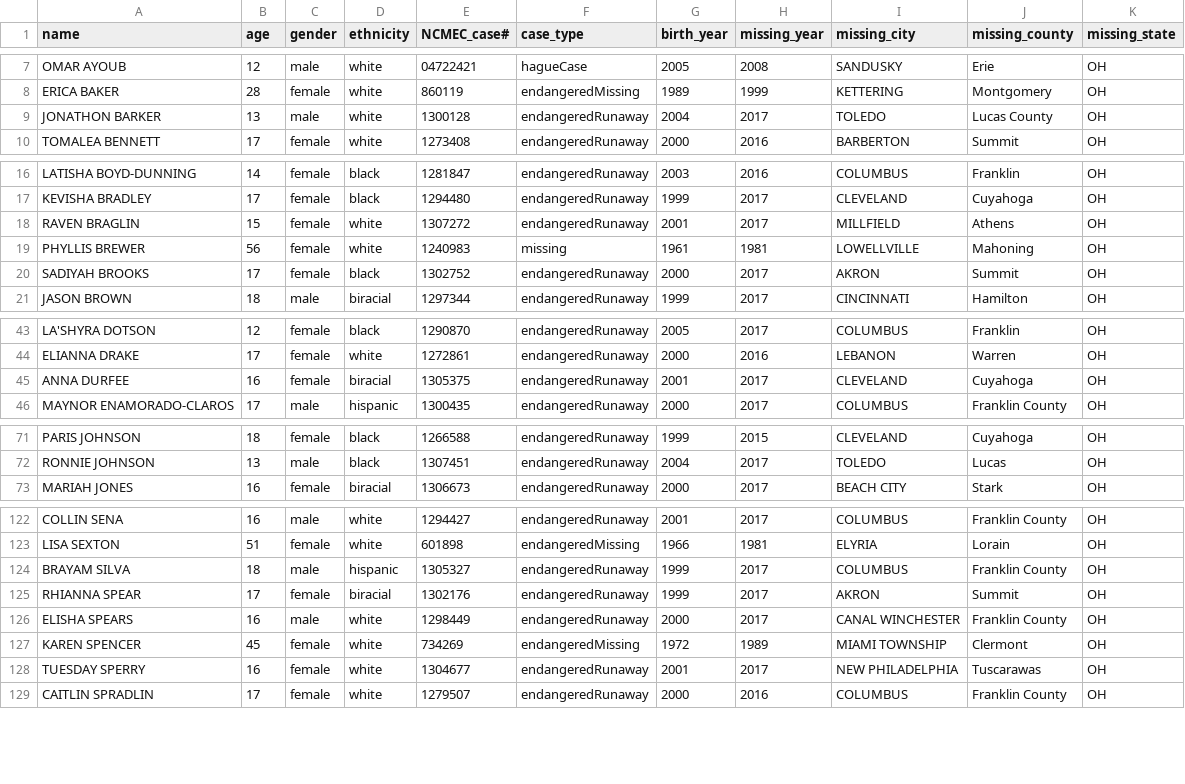
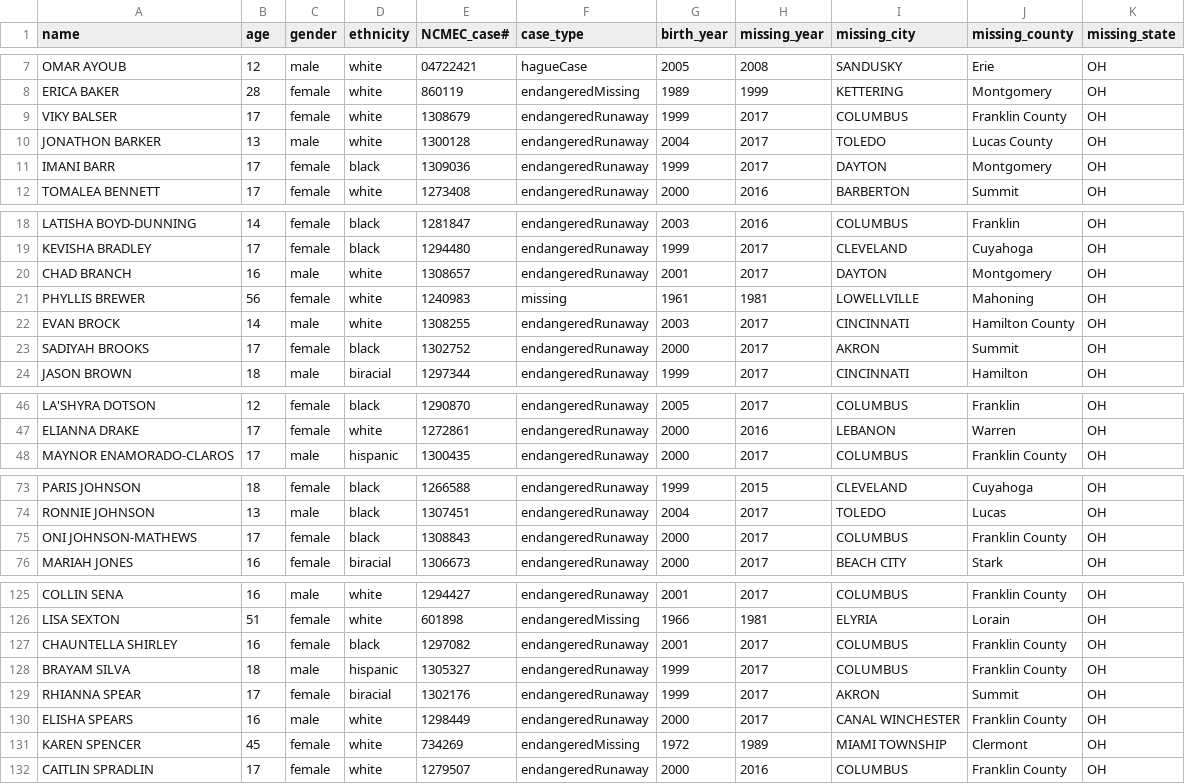
Before and after one commit to ashpon-zz/DoctorsofData, a CSV file: Resources/NCMEC_OH.csv, drawn as a sheet; only a part is shown, gaps mark what is left out; the diff covers the shown part only.

```diff
--- a/Resources/NCMEC_OH.csv
+++ b/Resources/NCMEC_OH.csv
@@ -8,3 +8,5 @@ OMAR AYOUB,12,male,white,04722421,hagueCase,2005,2008,SANDUSKY,Erie,OH
 ERICA BAKER,28,female,white,860119,endangeredMissing,1989,1999,KETTERING,Montgomery,OH
+VIKY BALSER,17,female,white,1308679,endangeredRunaway,1999,2017,COLUMBUS,Franklin County,OH
 JONATHON BARKER,13,male,white,1300128,endangeredRunaway,2004,2017,TOLEDO,Lucas County,OH
+IMANI BARR,17,female,black,1309036,endangeredRunaway,1999,2017,DAYTON,Montgomery,OH
 TOMALEA BENNETT,17,female,white,1273408,endangeredRunaway,2000,2016,BARBERTON,Summit,OH
@@ -17,4 +19,5 @@ LATISHA BOYD-DUNNING,14,female,black,1281847,endangeredRunaway,2003,2016,COLUMBU
 KEVISHA BRADLEY,17,female,black,1294480,endangeredRunaway,1999,2017,CLEVELAND,Cuyahoga,OH
-RAVEN BRAGLIN,15,female,white,1307272,endangeredRunaway,2001,2017,MILLFIELD,Athens,OH
+CHAD BRANCH,16,male,white,1308657,endangeredRunaway,2001,2017,DAYTON,Montgomery,OH
 PHYLLIS BREWER,56,female,white,1240983,missing,1961,1981,LOWELLVILLE,Mahoning,OH
+EVAN BROCK,14,male,white,1308255,endangeredRunaway,2003,2017,CINCINNATI,Hamilton County,OH
 SADIYAH BROOKS,17,female,black,1302752,endangeredRunaway,2000,2017,AKRON,Summit,OH
@@ -44,3 +47,2 @@ LA'SHYRA DOTSON,12,female,black,1290870,endangeredRunaway,2005,2017,COLUMBUS,Fra
 ELIANNA DRAKE,17,female,white,1272861,endangeredRunaway,2000,2016,LEBANON,Warren,OH
-ANNA DURFEE,16,female,biracial,1305375,endangeredRunaway,2001,2017,CLEVELAND,Cuyahoga,OH
 MAYNOR ENAMORADO-CLAROS,17,male,hispanic,1300435,endangeredRunaway,2000,2017,COLUMBUS,Franklin County,OH
@@ -72,2 +74,3 @@ PARIS JOHNSON,18,female,black,1266588,endangeredRunaway,1999,2015,CLEVELAND,Cuya
 RONNIE JOHNSON,13,male,black,1307451,endangeredRunaway,2004,2017,TOLEDO,Lucas,OH
+ONI JOHNSON-MATHEWS,17,female,black,1308843,endangeredRunaway,2000,2017,COLUMBUS,Franklin County,OH
 MARIAH JONES,16,female,biracial,1306673,endangeredRunaway,2000,2017,BEACH CITY,Stark,OH
@@ -123,2 +126,3 @@ COLLIN SENA,16,male,white,1294427,endangeredRunaway,2001,2017,COLUMBUS,Franklin
 LISA SEXTON,51,female,white,601898,endangeredMissing,1966,1981,ELYRIA,Lorain,OH
+CHAUNTELLA SHIRLEY,16,female,black,1297082,endangeredRunaway,2001,2017,COLUMBUS,Franklin County,OH
 BRAYAM SILVA,18,male,hispanic,1305327,endangeredRunaway,1999,2017,COLUMBUS,Franklin County,OH
@@ -127,3 +131,2 @@ ELISHA SPEARS,16,male,white,1298449,endangeredRunaway,2000,2017,CANAL WINCHESTER
 KAREN SPENCER,45,female,white,734269,endangeredMissing,1972,1989,MIAMI TOWNSHIP,Clermont,OH
-TUESDAY SPERRY,16,female,white,1304677,endangeredRunaway,2001,2017,NEW PHILADELPHIA,Tuscarawas,OH
 CAITLIN SPRADLIN,17,female,white,1279507,endangeredRunaway,2000,2016,COLUMBUS,Franklin County,OH
```
Also changed, not shown: 1 added row and 1 removed row elsewhere in this file, Resources/NCMEC_CO.csv, Resources/NCMEC_IL.csv, 54 other files.
